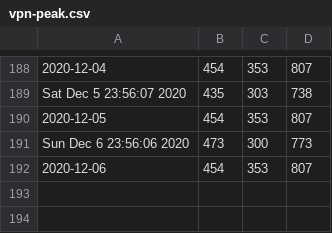
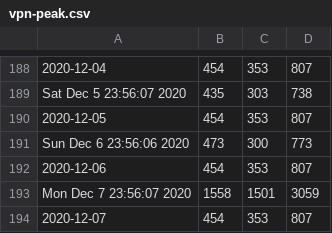
Before and after one commit to DanielKofi/vpn-monitor, a CSV file: vpn-peak.csv, drawn as a sheet; only a part is shown, gaps mark what is left out; the diff names each change by its address in the sheet, - before the commit and + after, or states it on an @@ line.

Commit message:
new data added for Mon Dec  7 23:59:01 GMT 2020

```diff
--- a/vpn-peak.csv
+++ b/vpn-peak.csv
+row 193: Mon Dec 7 23:56:07 2020 | 1558 | 1501 | 3059
+row 194: 2020-12-07 | 454 | 353 | 807
```
Also changed, not shown: asa-peak.csv, man-peak.csv.
